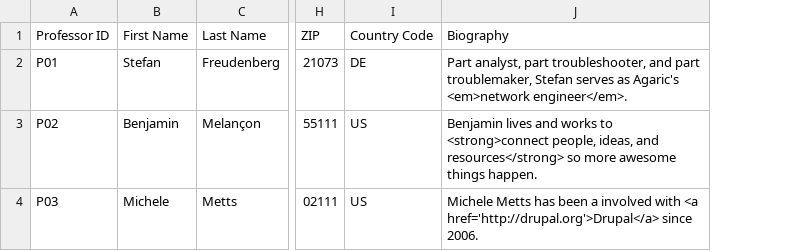
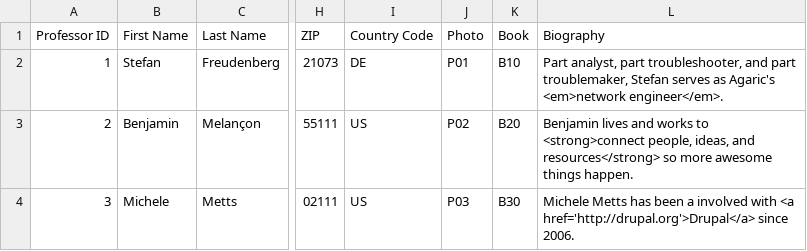
Before and after one commit to dinarcon/mbe_professors, a CSV file: sources/mbe_professors.csv, drawn as a sheet; only a part is shown, gaps mark what is left out; the diff names each change by its address in the sheet, - before the commit and + after, or states it on an @@ line.

```diff
--- a/sources/mbe_professors.csv
+++ b/sources/mbe_professors.csv
+column J (Photo), rows 2-4: P01 | P02 | P03
+column K (Book), rows 2-4: B10 | B20 | B30
-A2 (Professor ID): P01
+A2 (Professor ID): 1
-A3 (Professor ID): P02
+A3 (Professor ID): 2
-A4 (Professor ID): P03
+A4 (Professor ID): 3
```
Also changed, not shown: 5 other files.
